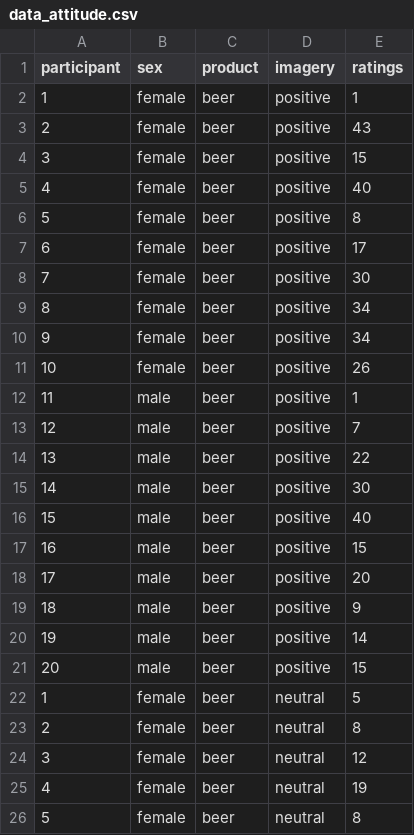
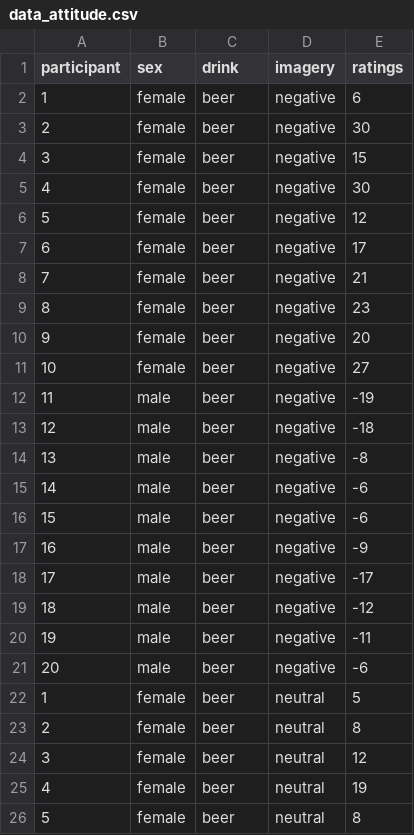
Before and after one commit to YinseoCho/Bayes_UGent_2018, a CSV file: day1_intro_R_tidyverse/data_attitude.csv, drawn as a sheet; only a part is shown; the diff covers the shown part only.

Commit message:
data now contain negative (not positive) imagery, because it makes more sense given the description of the dataset in Field's book

```diff
--- a/day1_intro_R_tidyverse/data_attitude.csv
+++ b/day1_intro_R_tidyverse/data_attitude.csv
@@ -1,22 +1,22 @@
-participant,sex,product,imagery,ratings
-1,female,beer,positive,1
-2,female,beer,positive,43
-3,female,beer,positive,15
-4,female,beer,positive,40
-5,female,beer,positive,8
-6,female,beer,positive,17
-7,female,beer,positive,30
-8,female,beer,positive,34
-9,female,beer,positive,34
-10,female,beer,positive,26
-11,male,beer,positive,1
-12,male,beer,positive,7
-13,male,beer,positive,22
-14,male,beer,positive,30
-15,male,beer,positive,40
-16,male,beer,positive,15
-17,male,beer,positive,20
-18,male,beer,positive,9
-19,male,beer,positive,14
-20,male,beer,positive,15
+participant,sex,drink,imagery,ratings
+1,female,beer,negative,6
+2,female,beer,negative,30
+3,female,beer,negative,15
+4,female,beer,negative,30
+5,female,beer,negative,12
+6,female,beer,negative,17
+7,female,beer,negative,21
+8,female,beer,negative,23
+9,female,beer,negative,20
+10,female,beer,negative,27
+11,male,beer,negative,-19
+12,male,beer,negative,-18
+13,male,beer,negative,-8
+14,male,beer,negative,-6
+15,male,beer,negative,-6
+16,male,beer,negative,-9
+17,male,beer,negative,-17
+18,male,beer,negative,-12
+19,male,beer,negative,-11
+20,male,beer,negative,-6
 1,female,beer,neutral,5
```
Also changed, not shown: 40 edited cells elsewhere in this file, 1 other file.
